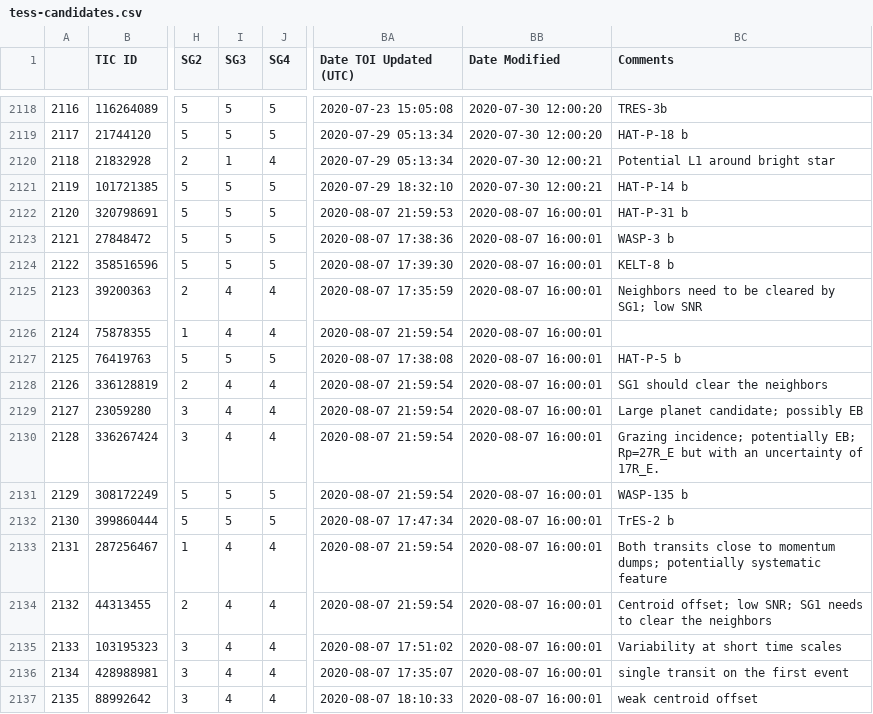
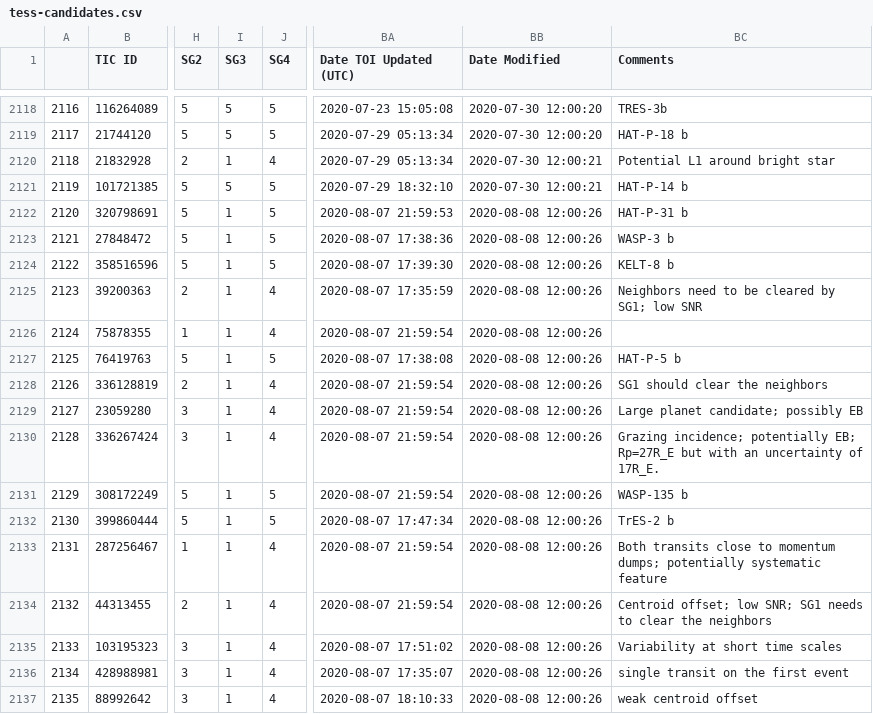
Before and after one commit to elisaquintana/exoplots, a CSV file: data/tess-candidates.csv, drawn as a sheet; only a part is shown, gaps mark what is left out; the diff names each change by its address in the sheet, - before the commit and + after, or states it on an @@ line.

```diff
--- a/data/tess-candidates.csv
+++ b/data/tess-candidates.csv
-I2122:I2124 (SG3): 5
+I2122:I2124 (SG3): 1
-BB2122:BB2137 (Date Modified): 2020-08-07 16:00:01
+BB2122:BB2137 (Date Modified): 2020-08-08 12:00:26
-I2125:I2126 (SG3): 4
+I2125:I2126 (SG3): 1
-I2127 (SG3): 5
+I2127 (SG3): 1
-I2128:I2130 (SG3): 4
+I2128:I2130 (SG3): 1
-I2131:I2132 (SG3): 5
+I2131:I2132 (SG3): 1
-I2133:I2137 (SG3): 4
+I2133:I2137 (SG3): 1
```
Also changed, not shown: 23 other files.
